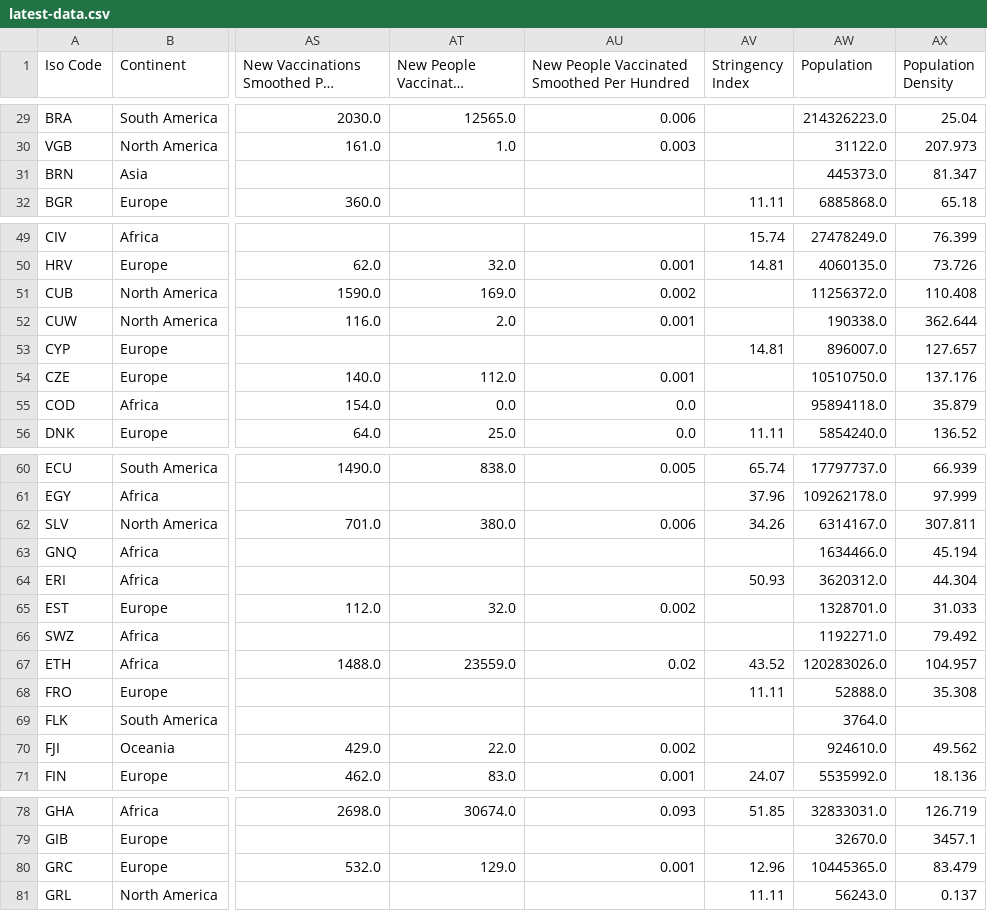
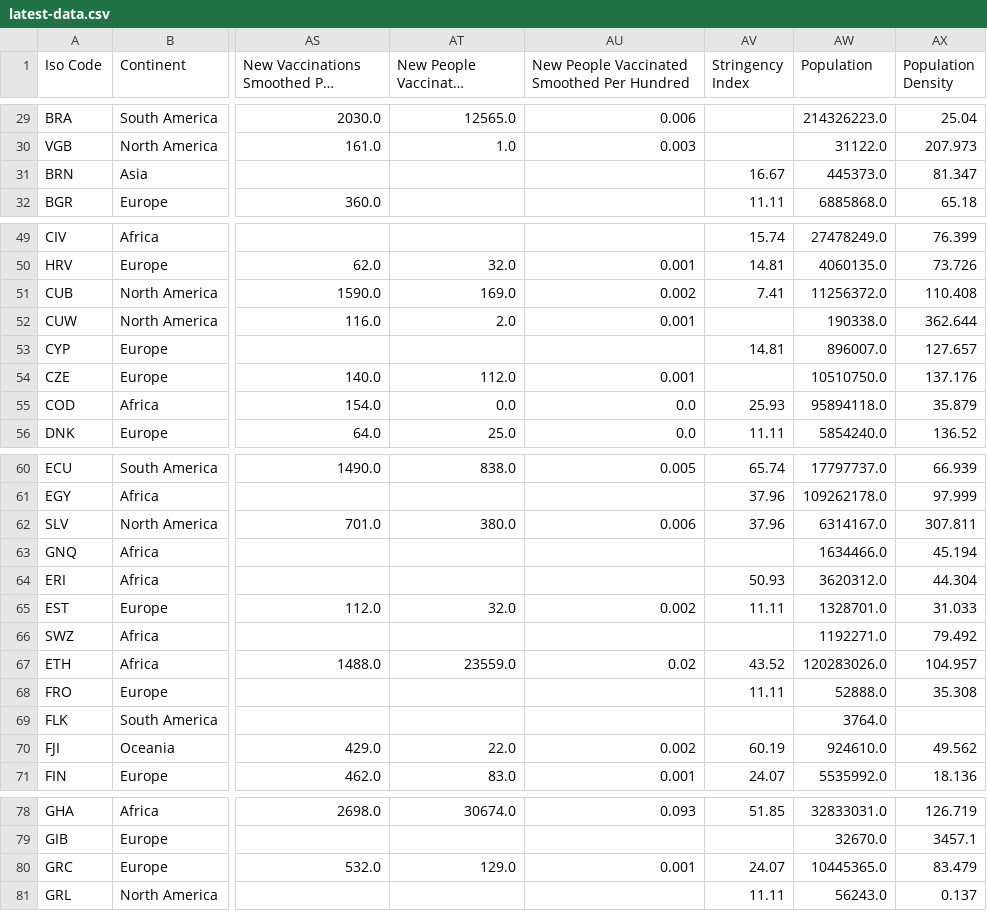
Before and after one commit to Tim-Abwao/covid19-global-dashboard, a CSV file: covid-19-data/latest-data.csv, drawn as a sheet; only a part is shown, gaps mark what is left out; long unchanged cells end in …; the diff covers the shown part only; the diff names each change by its address in the sheet, - before the commit and + after, or states it on an @@ line.

```diff
--- a/covid-19-data/latest-data.csv
+++ b/covid-19-data/latest-data.csv
-AV31 (Stringency Index): (empty)
+AV31 (Stringency Index): 16.67
-AV51 (Stringency Index): (empty)
+AV51 (Stringency Index): 7.41
-AV55 (Stringency Index): (empty)
+AV55 (Stringency Index): 25.93
-AV62 (Stringency Index): 34.26
+AV62 (Stringency Index): 37.96
-AV65 (Stringency Index): (empty)
+AV65 (Stringency Index): 11.11
-AV70 (Stringency Index): (empty)
+AV70 (Stringency Index): 60.19
-AV80 (Stringency Index): 12.96
+AV80 (Stringency Index): 24.07
```
Also changed, not shown: 13 edited cells elsewhere in this file.
